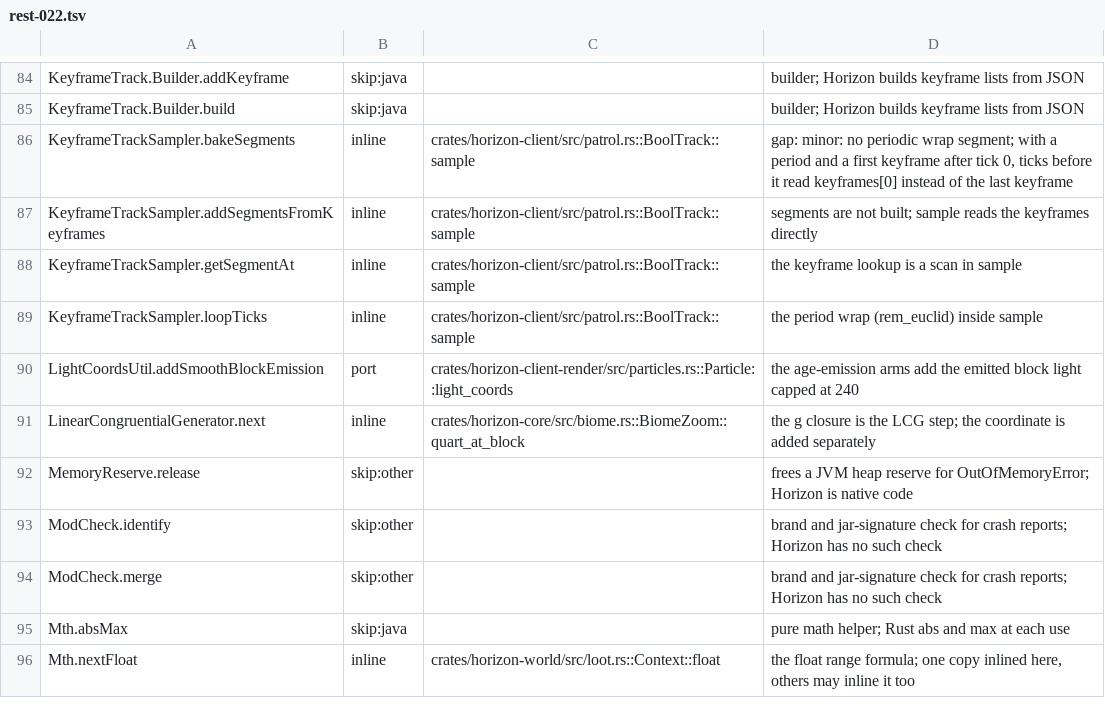
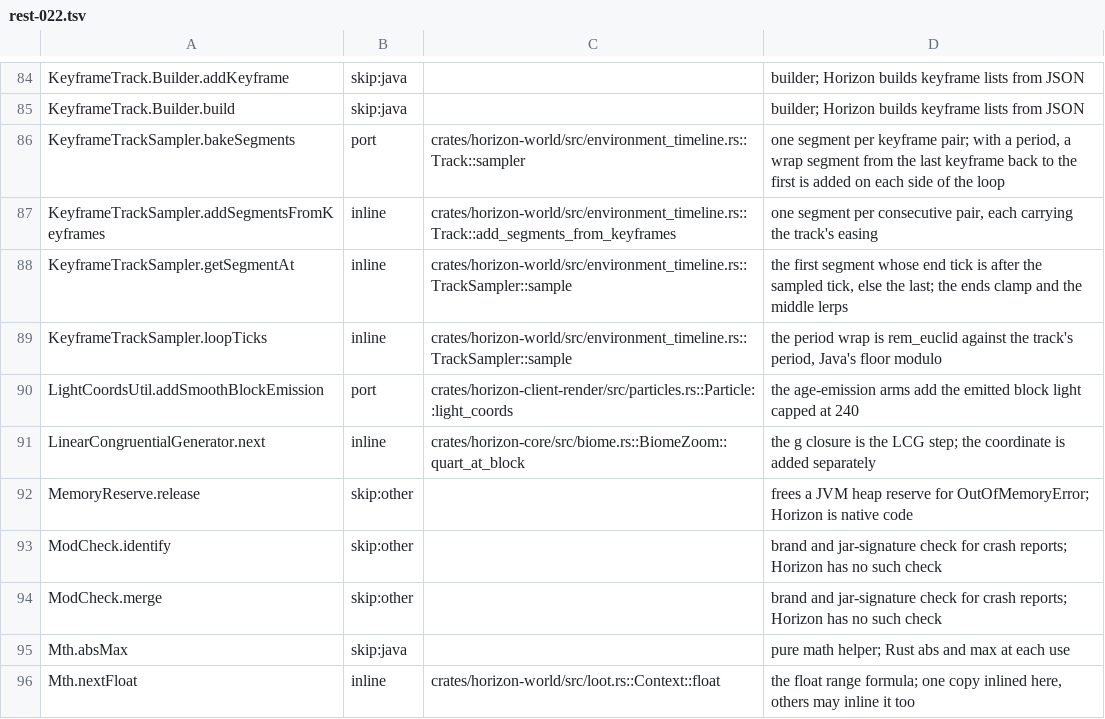
Before and after one commit to MSedgeMC/horizon, a TSV file: tools/port_map/rest-022.tsv, drawn as a sheet; only a part is shown, gaps mark what is left out.

Commit message:
ledger(rest-022): the keyframe sampler bakes wrap segments and loops

```diff
--- a/tools/port_map/rest-022.tsv
+++ b/tools/port_map/rest-022.tsv
@@ -85,6 +85,6 @@ KeyframeTrack.Builder.addKeyframe	skip:java		builder; Horizon builds keyframe li
 KeyframeTrack.Builder.build	skip:java		builder; Horizon builds keyframe lists from JSON
-KeyframeTrackSampler.bakeSegments	inline	crates/horizon-client/src/patrol.rs::BoolTrack::sample	gap: minor: no periodic wrap segment; with a period and a first keyframe after tick 0, ticks before it read keyframes[0] instead of the last keyframe
-KeyframeTrackSampler.addSegmentsFromKeyframes	inline	crates/horizon-client/src/patrol.rs::BoolTrack::sample	segments are not built; sample reads the keyframes directly
-KeyframeTrackSampler.getSegmentAt	inline	crates/horizon-client/src/patrol.rs::BoolTrack::sample	the keyframe lookup is a scan in sample
-KeyframeTrackSampler.loopTicks	inline	crates/horizon-client/src/patrol.rs::BoolTrack::sample	the period wrap (rem_euclid) inside sample
+KeyframeTrackSampler.bakeSegments	port	crates/horizon-world/src/environment_timeline.rs::Track::sampler	one segment per keyframe pair; with a period, a wrap segment from the last keyframe back to the first is added on each side of the loop
+KeyframeTrackSampler.addSegmentsFromKeyframes	inline	crates/horizon-world/src/environment_timeline.rs::Track::add_segments_from_keyframes	one segment per consecutive pair, each carrying the track's easing
+KeyframeTrackSampler.getSegmentAt	inline	crates/horizon-world/src/environment_timeline.rs::TrackSampler::sample	the first segment whose end tick is after the sampled tick, else the last; the ends clamp and the middle lerps
+KeyframeTrackSampler.loopTicks	inline	crates/horizon-world/src/environment_timeline.rs::TrackSampler::sample	the period wrap is rem_euclid against the track's period, Java's floor modulo
 LightCoordsUtil.addSmoothBlockEmission	port	crates/horizon-client-render/src/particles.rs::Particle::light_coords	the age-emission arms add the emitted block light capped at 240
```
